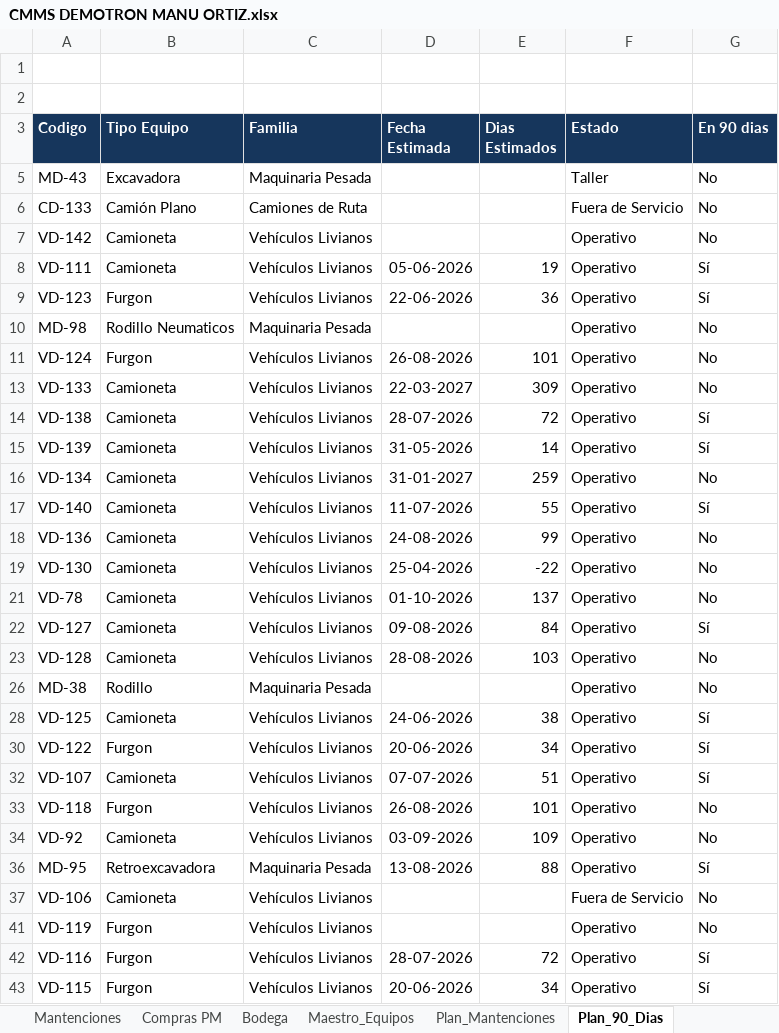
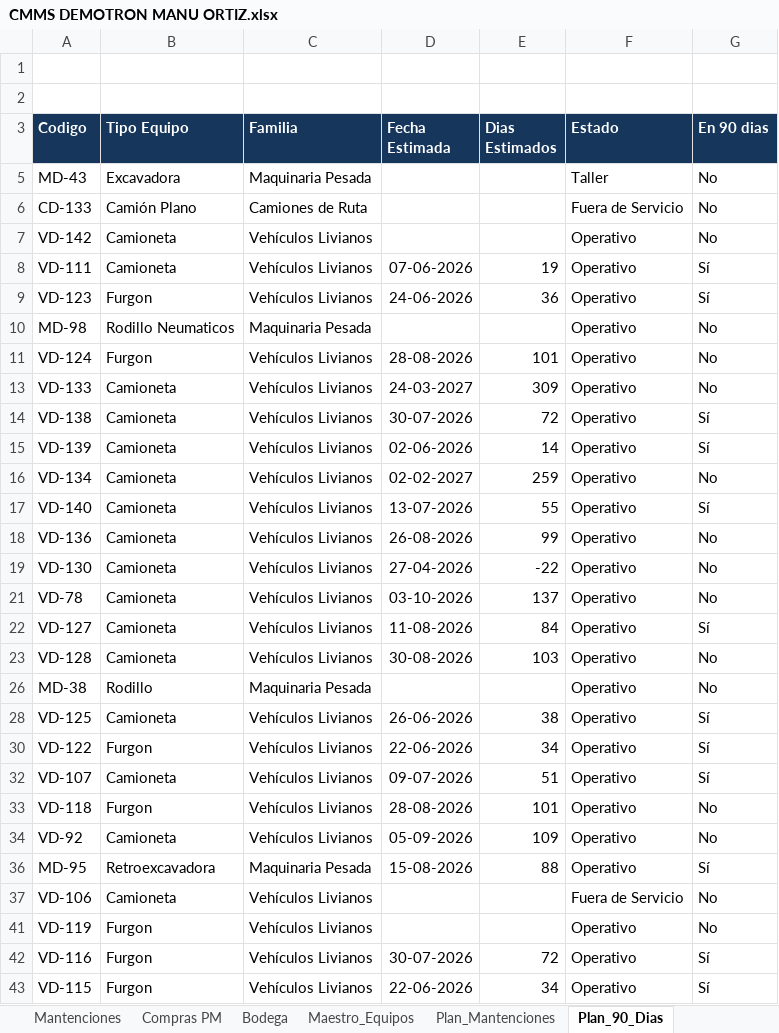
Before and after one commit to manuelortizortiz/cmms-demotron, an Excel workbook: CMMS DEMOTRON MANU ORTIZ.xlsx, sheet Plan_90_Dias, drawn as a sheet; only a part is shown; values as stored, in another font and other column widths than the file's, no borders; table styles not drawn; the diff covers the shown part only; the diff names each change by its address in the sheet, - before the commit and + after, or states it on an @@ line.

```diff
--- a/CMMS DEMOTRON MANU ORTIZ.xlsx (sheet Plan_90_Dias)
+++ b/CMMS DEMOTRON MANU ORTIZ.xlsx (sheet Plan_90_Dias)
-D8 (Fecha Estimada): 05-06-2026
+D8 (Fecha Estimada): 07-06-2026
-D9 (Fecha Estimada): 22-06-2026
+D9 (Fecha Estimada): 24-06-2026
-D11 (Fecha Estimada): 26-08-2026
+D11 (Fecha Estimada): 28-08-2026
-D13 (Fecha Estimada): 22-03-2027
+D13 (Fecha Estimada): 24-03-2027
-D14 (Fecha Estimada): 28-07-2026
+D14 (Fecha Estimada): 30-07-2026
-D15 (Fecha Estimada): 31-05-2026
+D15 (Fecha Estimada): 02-06-2026
-D16 (Fecha Estimada): 31-01-2027
+D16 (Fecha Estimada): 02-02-2027
-D17 (Fecha Estimada): 11-07-2026
+D17 (Fecha Estimada): 13-07-2026
-D18 (Fecha Estimada): 24-08-2026
+D18 (Fecha Estimada): 26-08-2026
-D19 (Fecha Estimada): 25-04-2026
+D19 (Fecha Estimada): 27-04-2026
-D21 (Fecha Estimada): 01-10-2026
+D21 (Fecha Estimada): 03-10-2026
-D22 (Fecha Estimada): 09-08-2026
+D22 (Fecha Estimada): 11-08-2026
-D23 (Fecha Estimada): 28-08-2026
+D23 (Fecha Estimada): 30-08-2026
-D28 (Fecha Estimada): 24-06-2026
+D28 (Fecha Estimada): 26-06-2026
-D30 (Fecha Estimada): 20-06-2026
+D30 (Fecha Estimada): 22-06-2026
-D32 (Fecha Estimada): 07-07-2026
+D32 (Fecha Estimada): 09-07-2026
-D33 (Fecha Estimada): 26-08-2026
+D33 (Fecha Estimada): 28-08-2026
-D34 (Fecha Estimada): 03-09-2026
+D34 (Fecha Estimada): 05-09-2026
-D36 (Fecha Estimada): 13-08-2026
+D36 (Fecha Estimada): 15-08-2026
-D42 (Fecha Estimada): 28-07-2026
+D42 (Fecha Estimada): 30-07-2026
-D43 (Fecha Estimada): 20-06-2026
+D43 (Fecha Estimada): 22-06-2026
```
Also changed, not shown: 73 edited cells elsewhere in this sheet, sheet Compras PM, sheet Plan_Mantenciones, sheet Maestro_Equipos, sheet Dashboard, sheet Planner_Semanal, hidden cells.
